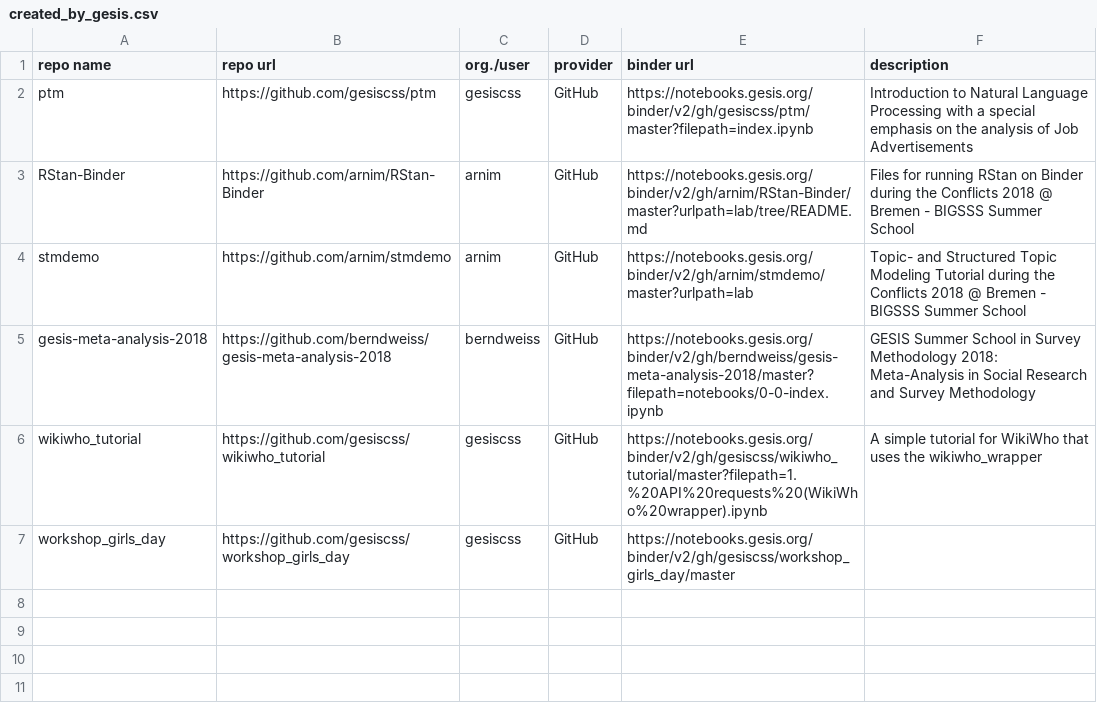
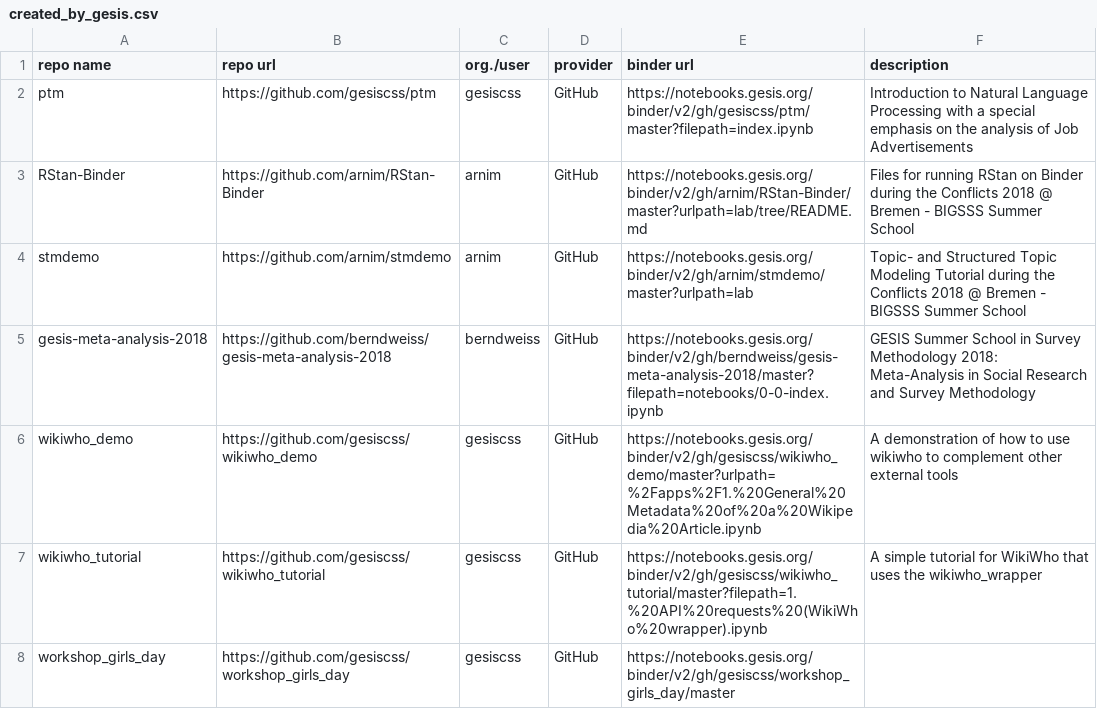
Before and after one commit to gesiscss/orc, a CSV file: orc_site/created_by_gesis.csv, drawn as a sheet.

Commit message:
add wikiwho_demo into gallery

```diff
--- a/orc_site/created_by_gesis.csv
+++ b/orc_site/created_by_gesis.csv
@@ -5,2 +5,3 @@ stmdemo,https://github.com/arnim/stmdemo,arnim,GitHub,https://notebooks.gesis.or
 gesis-meta-analysis-2018,https://github.com/berndweiss/gesis-meta-analysis-2018,berndweiss,GitHub,https://notebooks.gesis.org/binder/v2/gh/berndweiss/gesis-meta-analysis-2018/master?filepath=notebooks/0-0-index.ipynb,GESIS Summer School in Survey Methodology 2018: Meta-Analysis in Social Research and Survey Methodology
+wikiwho_demo,https://github.com/gesiscss/wikiwho_demo,gesiscss,GitHub,https://notebooks.gesis.org/binder/v2/gh/gesiscss/wikiwho_demo/master?urlpath=%2Fapps%2F1.%20General%20Metadata%20of%20a%20Wikipedia%20Article.ipynb,A demonstration of how to use wikiwho to complement other external tools
 wikiwho_tutorial,https://github.com/gesiscss/wikiwho_tutorial,gesiscss,GitHub,https://notebooks.gesis.org/binder/v2/gh/gesiscss/wikiwho_tutorial/master?filepath=1.%20API%20requests%20(WikiWho%20wrapper).ipynb,A simple tutorial for WikiWho that uses the wikiwho_wrapper
```
